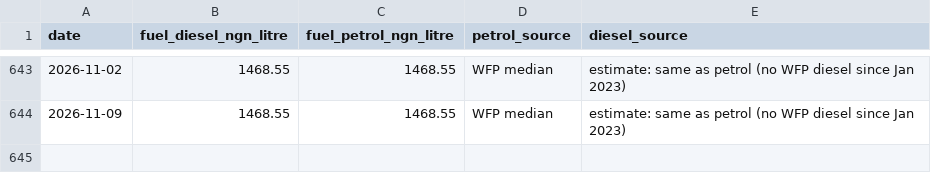
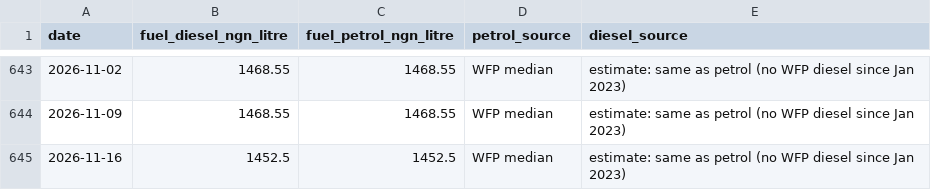
Before and after one commit to Agrolinking-Solutions/Agrolinking-Intelligence, a CSV file: data/external/fuel_prices.csv, drawn as a sheet; only a part is shown, gaps mark what is left out.

```diff
--- a/data/external/fuel_prices.csv
+++ b/data/external/fuel_prices.csv
@@ -644 +644,2 @@ date,fuel_diesel_ngn_litre,fuel_petrol_ngn_litre,petrol_source,diesel_source
 2026-11-09,1468.55,1468.55,WFP median,estimate: same as petrol (no WFP diesel since Jan 2023)
+2026-11-16,1452.5,1452.5,WFP median,estimate: same as petrol (no WFP diesel since Jan 2023)
```
Also changed, not shown: data/external/fx_rates.csv, data/external/inflation.csv, 36 other files.
